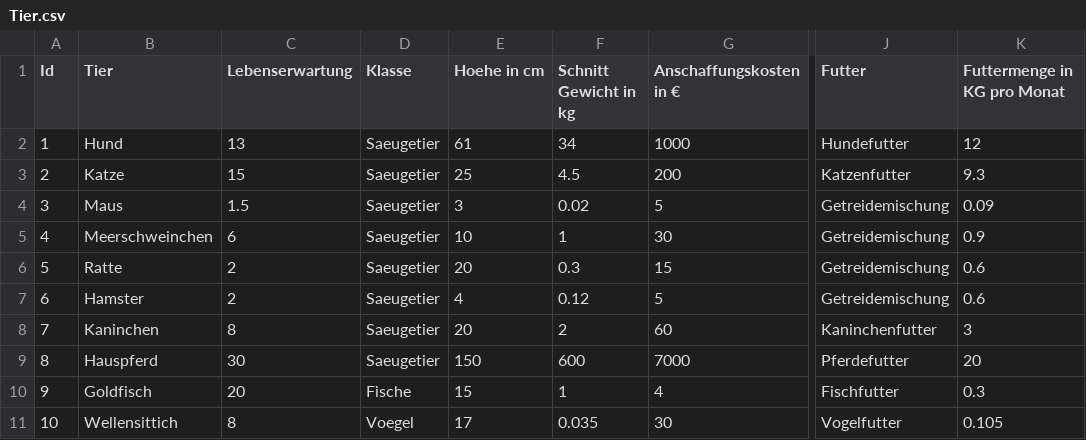
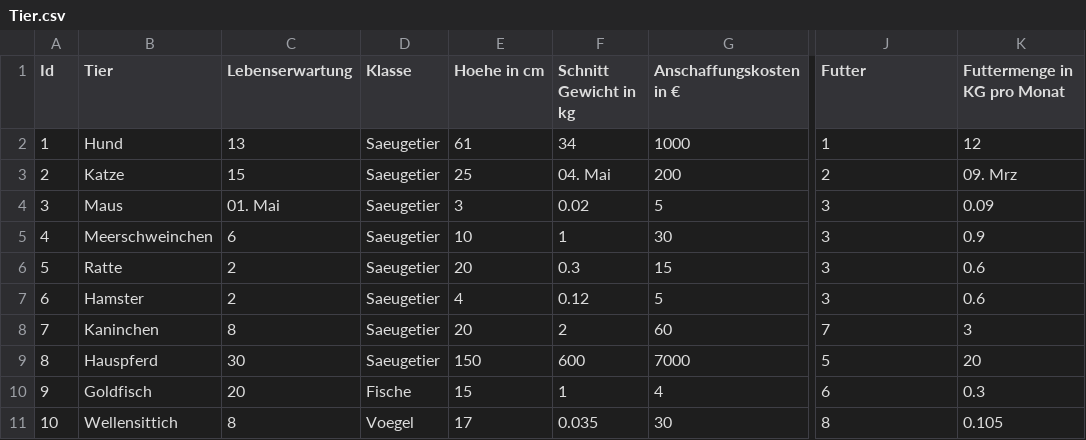
Before and after one commit to Fuenfgeld/2022TeamBDataEngineeringBC, a CSV file: tables/Tier.csv, drawn as a sheet; only a part is shown, gaps mark what is left out; the diff names each change by its address in the sheet, - before the commit and + after, or states it on an @@ line.

```diff
--- a/tables/Tier.csv
+++ b/tables/Tier.csv
-J2 (Futter): Hundefutter
+J2 (Futter): 1
-F3 (Schnitt Gewicht in kg): 4.5
+F3 (Schnitt Gewicht in kg): 04. Mai
-J3 (Futter): Katzenfutter
+J3 (Futter): 2
-K3 (Futtermenge in KG pro Monat): 9.3
+K3 (Futtermenge in KG pro Monat): 09. Mrz
-C4 (Lebenserwartung): 1.5
+C4 (Lebenserwartung): 01. Mai
-J4:J7 (Futter): Getreidemischung
+J4:J7 (Futter): 3
-J8 (Futter): Kaninchenfutter
+J8 (Futter): 7
-J9 (Futter): Pferdefutter
+J9 (Futter): 5
-J10 (Futter): Fischfutter
+J10 (Futter): 6
-J11 (Futter): Vogelfutter
+J11 (Futter): 8
```
Also changed, not shown: 1 other file.
